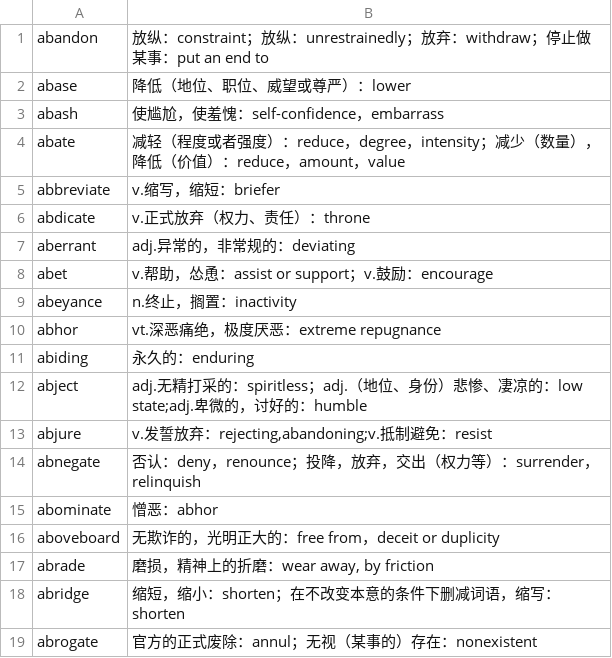
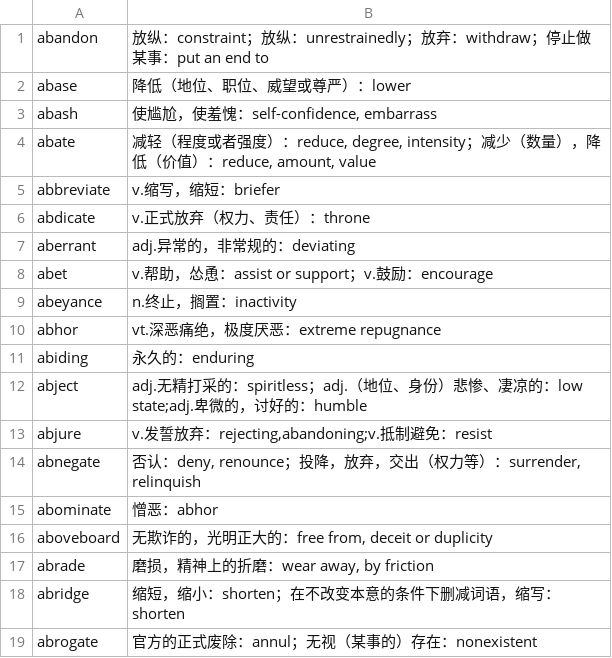
Before and after one commit to fossilet/yaoniming3k, a CSV file: 01.csv, drawn as a sheet; only a part is shown.

```diff
--- a/01.csv
+++ b/01.csv
@@ -2,4 +2,4 @@ abandon	放纵：constraint；放纵：unrestrainedly；放弃：withdraw；停
 abase	降低（地位、职位、威望或尊严）：lower
-abash	使尴尬，使羞愧：self-confidence，embarrass
-abate	减轻（程度或者强度）：reduce，degree，intensity；减少（数量），降低（价值）：reduce，amount，value
+abash	使尴尬，使羞愧：self-confidence, embarrass
+abate	减轻（程度或者强度）：reduce, degree, intensity；减少（数量），降低（价值）：reduce, amount, value
 abbreviate	v.缩写，缩短：briefer
@@ -13,5 +13,5 @@ abject	adj.无精打采的：spiritless；adj.（地位、身份）悲惨、凄
 abjure	v.发誓放弃：rejecting,abandoning;v.抵制避免：resist
-abnegate	否认：deny，renounce；投降，放弃，交出（权力等）：surrender，relinquish
+abnegate	否认：deny, renounce；投降，放弃，交出（权力等）：surrender, relinquish
 abominate	憎恶：abhor
-aboveboard	无欺诈的，光明正大的：free from，deceit or duplicity
+aboveboard	无欺诈的，光明正大的：free from, deceit or duplicity
 abrade	磨损，精神上的折磨：wear away, by friction
```
Also changed, not shown: 29.csv, 30.csv.
